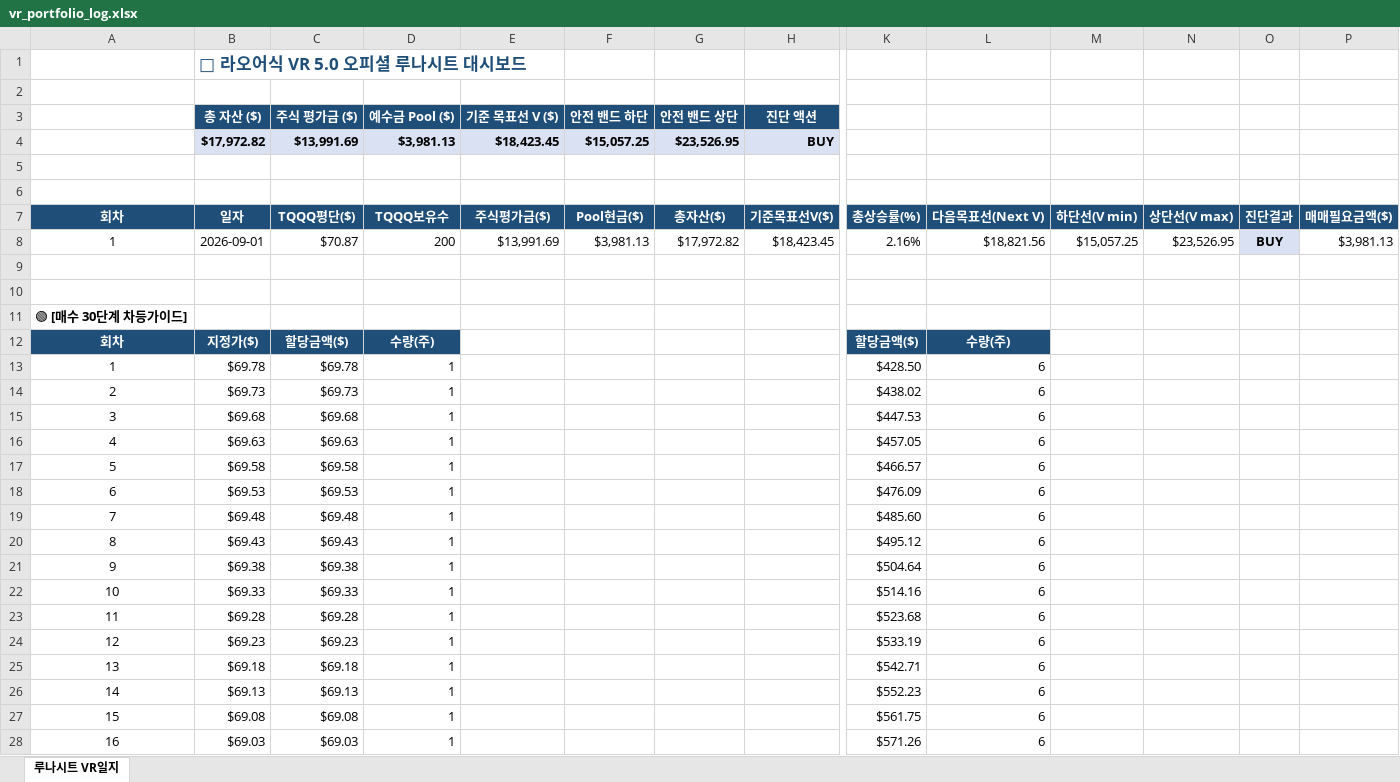
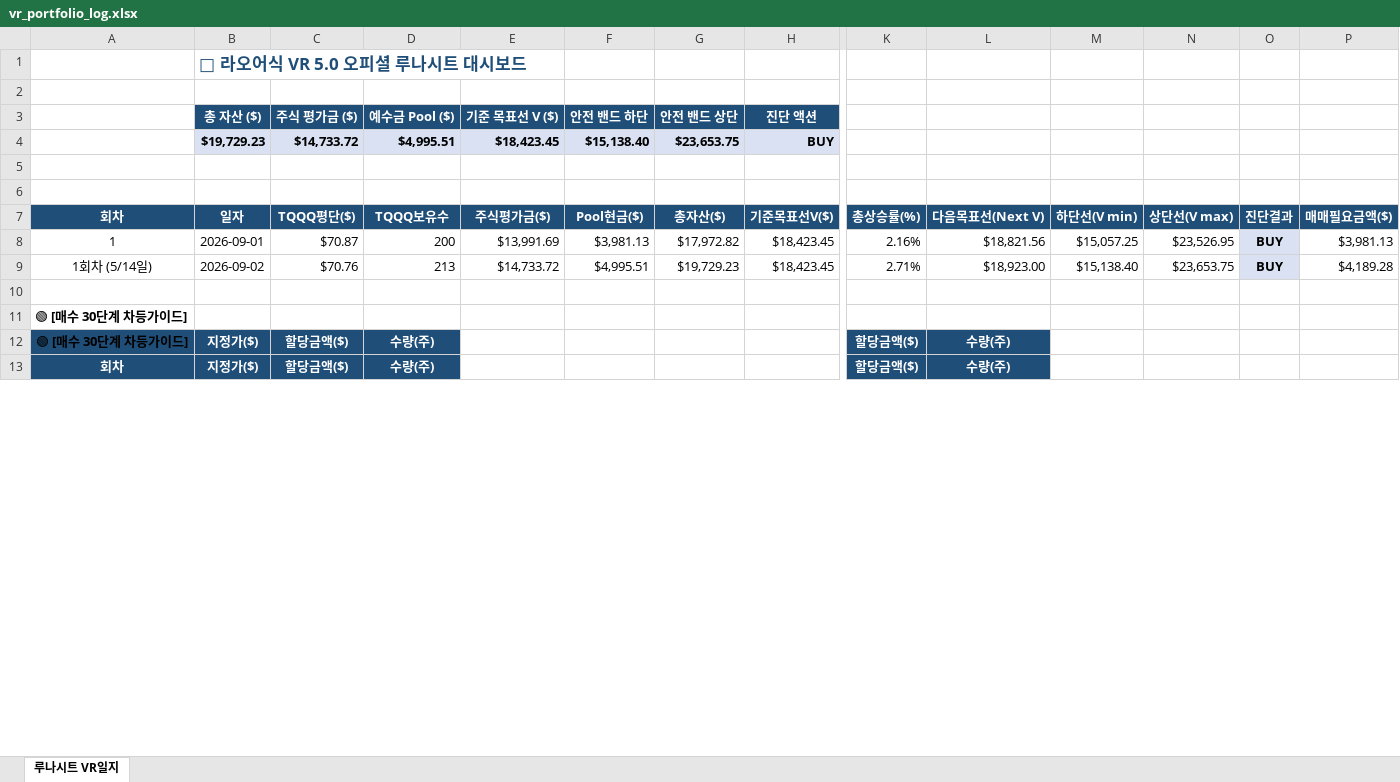
Before and after one commit to omhdydy-source/stock, an Excel workbook: vr_portfolio_log.xlsx, sheet 루나시트 VR일지, drawn as a sheet; only a part is shown, gaps mark what is left out; values as stored, in another font and other column widths than the file's, no borders; charts and pictures not drawn; removed rows and columns are numbered as before the commit, all else as after; rows hold the shown columns only; the diff covers the shown part only; the diff names each change by its address in the sheet, - before the commit and + after, or states it on an @@ line.

```diff
--- a/vr_portfolio_log.xlsx (sheet 루나시트 VR일지)
+++ b/vr_portfolio_log.xlsx (sheet 루나시트 VR일지)
-row 4:  | $17,972.82 | $13,991.69 | $3,981.13 | $18,423.45 | $15,057.25 | $23,526.95 | BUY
+row 4:  | $19,729.23 | $14,733.72 | $4,995.51 | $18,423.45 | $15,138.40 | $23,653.75 | BUY
-row 9: (empty)
+row 9: 1회차 (5/14일) | 2026-09-02 | $70.76 | 213 | $14,733.72 | $4,995.51 | $19,729.23 | $18,423.45 | 2.71% | $18,923.00 | $15,138.40 | $23,653.75 | BUY | $4,189.28
-O9 fill: none
+O9 fill: #D9E1F2
+row 12: 🟢 [매수 30단계 차등가이드] | 지정가($) | 할당금액($) | 수량(주) |  |  |  |  | 할당금액($) | 수량(주)
-row 13: 1 | $69.78 | $69.78 | 1 |  |  |  |  | $428.50 | 6
-row 14: 2 | $69.73 | $69.73 | 1 |  |  |  |  | $438.02 | 6
-row 15: 3 | $69.68 | $69.68 | 1 |  |  |  |  | $447.53 | 6
-row 16: 4 | $69.63 | $69.63 | 1 |  |  |  |  | $457.05 | 6
-row 17: 5 | $69.58 | $69.58 | 1 |  |  |  |  | $466.57 | 6
-row 18: 6 | $69.53 | $69.53 | 1 |  |  |  |  | $476.09 | 6
-row 19: 7 | $69.48 | $69.48 | 1 |  |  |  |  | $485.60 | 6
-row 20: 8 | $69.43 | $69.43 | 1 |  |  |  |  | $495.12 | 6
-row 21: 9 | $69.38 | $69.38 | 1 |  |  |  |  | $504.64 | 6
-row 22: 10 | $69.33 | $69.33 | 1 |  |  |  |  | $514.16 | 6
-row 23: 11 | $69.28 | $69.28 | 1 |  |  |  |  | $523.68 | 6
-row 24: 12 | $69.23 | $69.23 | 1 |  |  |  |  | $533.19 | 6
-row 25: 13 | $69.18 | $69.18 | 1 |  |  |  |  | $542.71 | 6
-row 26: 14 | $69.13 | $69.13 | 1 |  |  |  |  | $552.23 | 6
-row 27: 15 | $69.08 | $69.08 | 1 |  |  |  |  | $561.75 | 6
-row 28: 16 | $69.03 | $69.03 | 1 |  |  |  |  | $571.26 | 6
```
Also changed, not shown: 30 added rows and 14 removed rows elsewhere in this sheet, charts or pictures, 1 other file.
